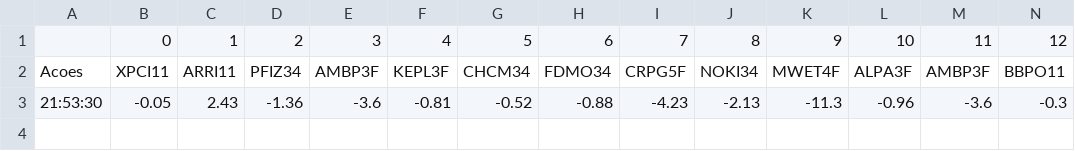
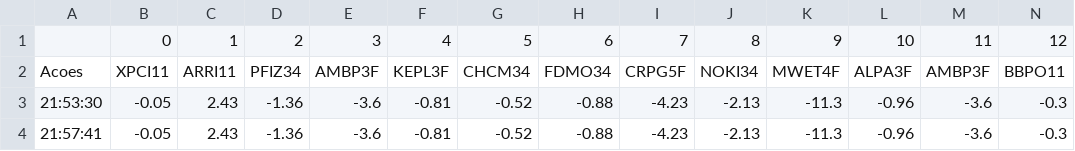
Before and after one commit to scmoi6/ghhome, a CSV file: acomp_aco/aco_var_time.csv, drawn as a sheet; only a part is shown; rows hold the shown columns only; the diff names each change by its address in the sheet, - before the commit and + after, or states it on an @@ line.

```diff
--- a/acomp_aco/aco_var_time.csv
+++ b/acomp_aco/aco_var_time.csv
+row 4: 21:57:41 | -0.05 | 2.43 | -1.36 | -3.6 | -0.81 | -0.52 | -0.88 | -4.23 | -2.13 | -11.3 | -0.96 | -3.6 | -0.3
```
Also changed, not shown: 1 other file.
